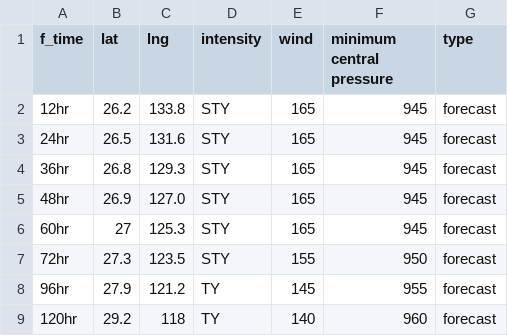
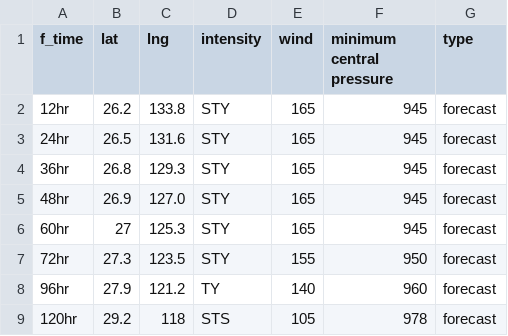
Before and after one commit to zax41006-bot/GHMWS-TC-GIS, a CSV file: forecast_track_B.csv, drawn as a sheet.

Commit message:
update

```diff
--- a/forecast_track_B.csv
+++ b/forecast_track_B.csv
@@ -7,3 +7,3 @@ f_time,lat,lng,intensity,wind,minimum central pressure,type
 72hr,27.3,123.5,STY,155,950,forecast
-96hr,27.9,121.2,TY,145,955,forecast
-120hr,29.2,118,TY,140,960,forecast
+96hr,27.9,121.2,TY,140,960,forecast
+120hr,29.2,118,STS,105,978,forecast
```
